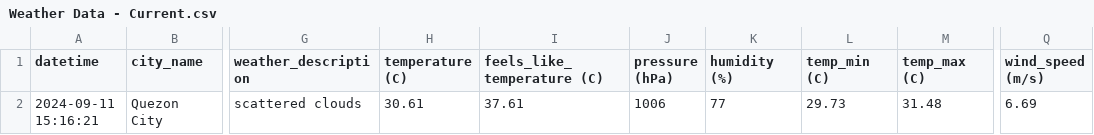
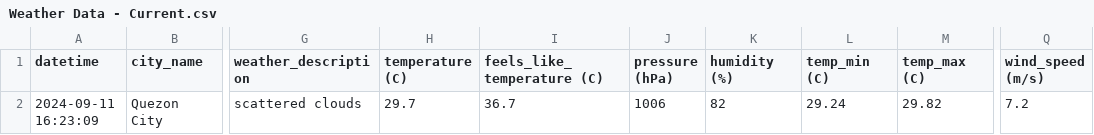
Before and after one commit to marksm88/weather-data, a CSV file: Weather Data - Current.csv, drawn as a sheet; only a part is shown, gaps mark what is left out; the diff names each change by its address in the sheet, - before the commit and + after, or states it on an @@ line.

```diff
--- a/Weather Data - Current.csv
+++ b/Weather Data - Current.csv
-A2 (datetime): 2024-09-11 15:16:21
+A2 (datetime): 2024-09-11 16:23:09
-H2 (temperature (C)): 30.61
+H2 (temperature (C)): 29.7
-I2 (feels_like_temperature (C)): 37.61
+I2 (feels_like_temperature (C)): 36.7
-K2 (humidity (%)): 77
+K2 (humidity (%)): 82
-L2 (temp_min (C)): 29.73
+L2 (temp_min (C)): 29.24
-M2 (temp_max (C)): 31.48
+M2 (temp_max (C)): 29.82
-Q2 (wind_speed (m/s)): 6.69
+Q2 (wind_speed (m/s)): 7.2
```
Also changed, not shown: Weather Data - Prelim.csv.
